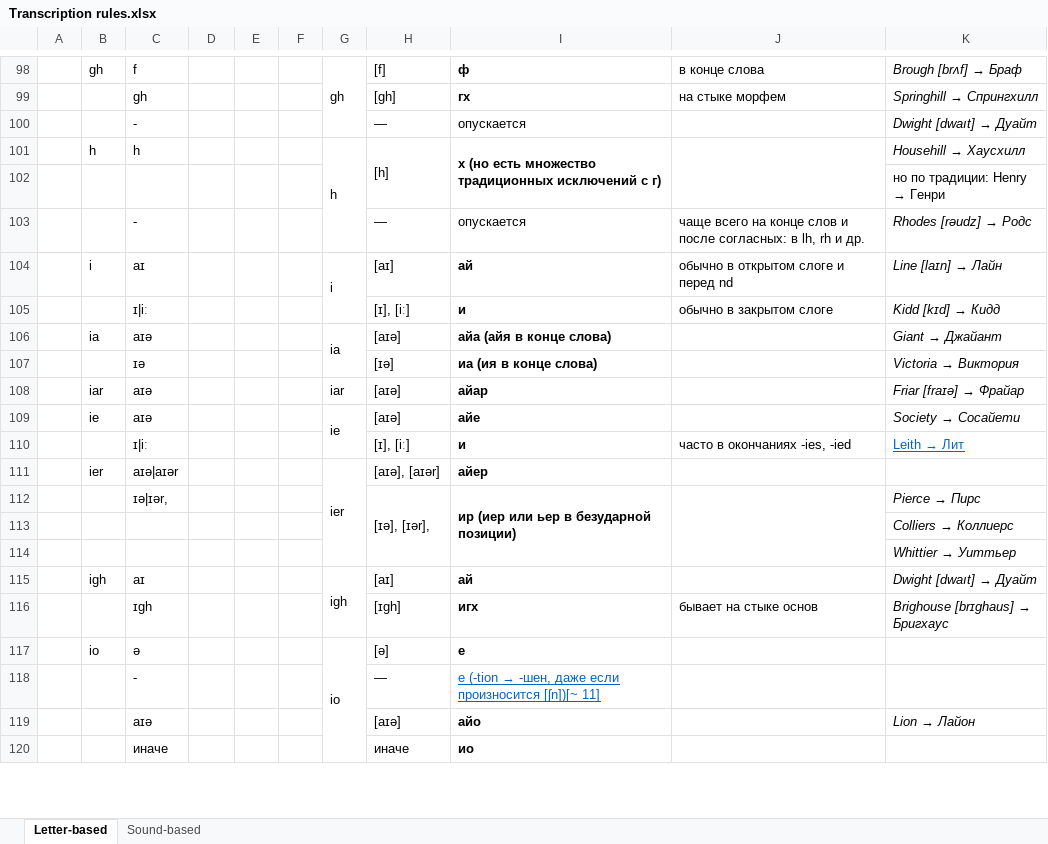
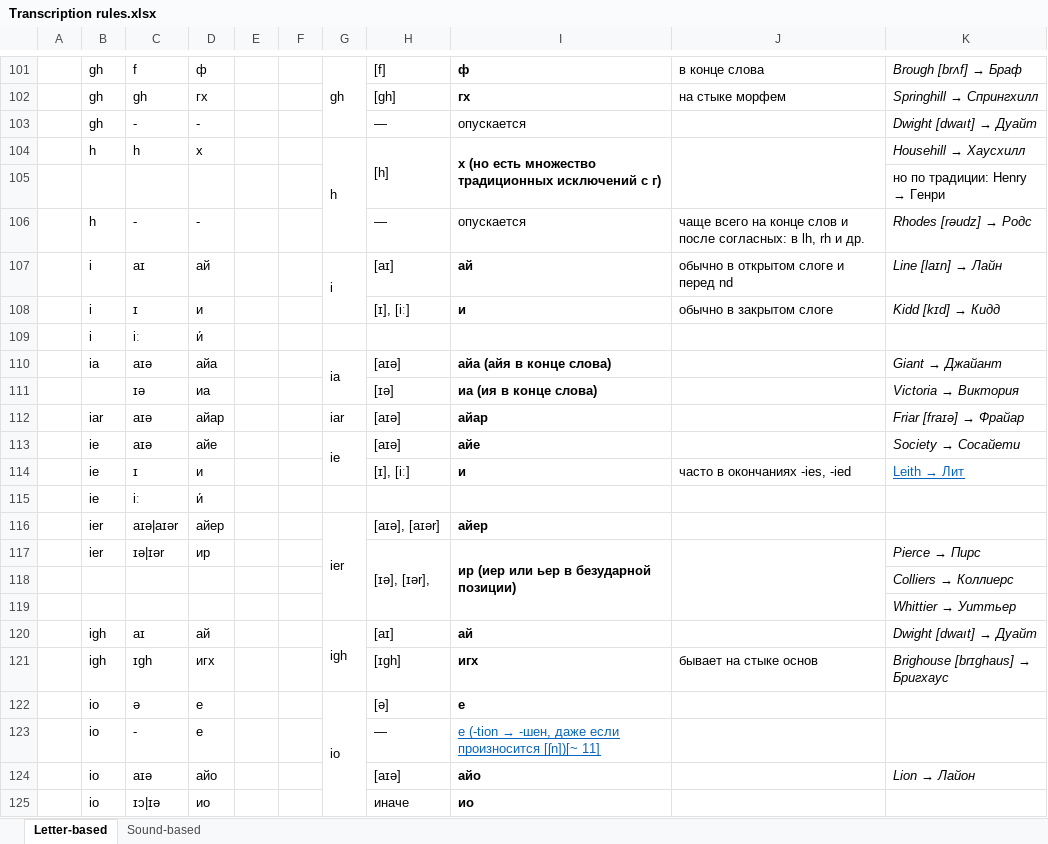
Before and after one commit to Hellerick/Ango-Russian_schoolhouse_transcription, an Excel workbook: Transcription rules.xlsx, sheet Letter-based, drawn as a sheet; only a part is shown, gaps mark what is left out; values as stored, in another font and other column widths than the file's, no borders; removed rows and columns are numbered as before the commit, all else as after; the diff covers the shown part only; the diff names each change by its address in the sheet, - before the commit and + after, or states it on an @@ line.

```diff
--- a/Transcription rules.xlsx (sheet Letter-based)
+++ b/Transcription rules.xlsx (sheet Letter-based)
-D101: (empty)
+D101: ф
-B102:B103: (empty)
+B102:B103: gh
-D102: (empty)
+D102: гх
-D103: (empty)
+D103: -
-D104: (empty)
+D104: х
-B106: (empty)
+B106: h
-D106: (empty)
+D106: -
-D107: (empty)
+D107: ай
-B108: (empty)
+B108: i
-C108: ɪ|iː
+C108: ɪ
-D108: (empty)
+D108: и
+row 109:  | i | iː | и́
-D110: (empty)
+D110: айа
-D111: (empty)
+D111: иа
-D112: (empty)
+D112: айар
-D113: (empty)
+D113: айе
-B114: (empty)
+B114: ie
-C114: ɪ|iː
+C114: ɪ
-D114: (empty)
+D114: и
+row 115:  | ie | iː | и́
-D116: (empty)
+D116: айер
-B117: (empty)
+B117: ier
-C117: ɪə|ɪər,
+C117: ɪə|ɪər
-D117: (empty)
+D117: ир
-D120: (empty)
+D120: ай
-B121: (empty)
+B121: igh
-D121: (empty)
+D121: игх
-D122:D123: (empty)
+D122:D123: е
-B123:B124: (empty)
+B123:B124: io
-D124: (empty)
+D124: айо
-row 120:  |  | иначе |  |  |  |  | иначе | ио
+row 125:  | io | ɪɔ|ɪə | ио |  |  |  | иначе | ио
```
Also changed, not shown: 10 added rows, 4 removed rows and 133 edited cells elsewhere in this sheet.
